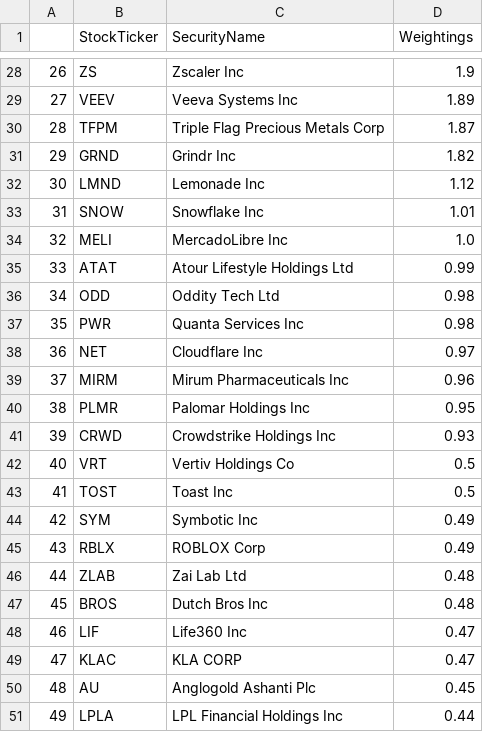
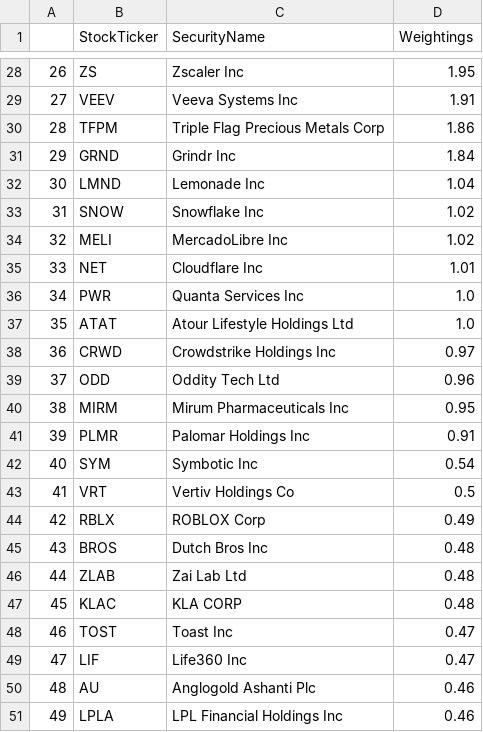
Before and after one commit to major/ffty-etf, a CSV file: ffty.csv, drawn as a sheet; only a part is shown, gaps mark what is left out; removed rows and columns are numbered as before the commit, all else as after; the diff covers the shown part only; the diff names each change by its address in the sheet, - before the commit and + after, or states it on an @@ line.

```diff
--- a/ffty.csv
+++ b/ffty.csv
@@ column A renumbered between rows 3 and 49 @@
-D28 (Weightings): 1.9
+D28 (Weightings): 1.95
-D29 (Weightings): 1.89
+D29 (Weightings): 1.91
-D30 (Weightings): 1.87
+D30 (Weightings): 1.86
-D31 (Weightings): 1.82
+D31 (Weightings): 1.84
-D32 (Weightings): 1.12
+D32 (Weightings): 1.04
-D33 (Weightings): 1.01
+D33 (Weightings): 1.02
-D34 (Weightings): 1.0
+D34 (Weightings): 1.02
+row 35: 33 | NET | Cloudflare Inc | 1.01
+row 36: 34 | PWR | Quanta Services Inc | 1.0
-D37 (Weightings): 0.99
+D37 (Weightings): 1.0
+row 38: 36 | CRWD | Crowdstrike Holdings Inc | 0.97
-D39 (Weightings): 0.98
+D39 (Weightings): 0.96
-row 37: 35 | PWR | Quanta Services Inc | 0.98
-row 38: 36 | NET | Cloudflare Inc | 0.97
-D40 (Weightings): 0.96
+D40 (Weightings): 0.95
-D41 (Weightings): 0.95
+D41 (Weightings): 0.91
-row 41: 39 | CRWD | Crowdstrike Holdings Inc | 0.93
+row 42: 40 | SYM | Symbotic Inc | 0.54
-row 43: 41 | TOST | Toast Inc | 0.5
-row 44: 42 | SYM | Symbotic Inc | 0.49
@@ row 47 moved to row 45: 43 @@
+row 47: 45 | KLAC | KLA CORP | 0.48
+row 48: 46 | TOST | Toast Inc | 0.47
-row 49: 47 | KLAC | KLA CORP | 0.47
-D50 (Weightings): 0.45
+D50 (Weightings): 0.46
-D51 (Weightings): 0.44
+D51 (Weightings): 0.46
```
Also changed, not shown: 8 added rows, 8 removed rows and 17 edited cells elsewhere in this file, 2 other files.
